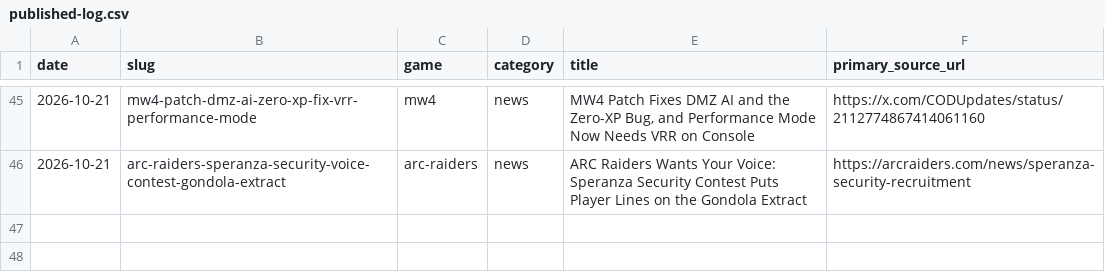
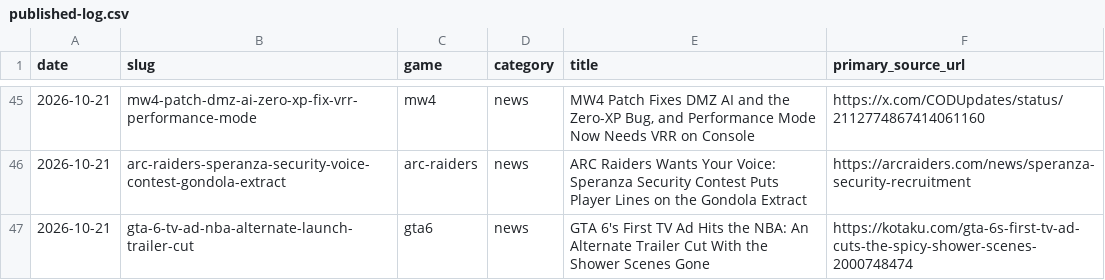
Before and after one commit to SDK432/earlyloot, a CSV file: content/published-log.csv, drawn as a sheet; only a part is shown, gaps mark what is left out.

Commit message:
News: GTA 6 first TV ad airs during NBA opening night (alternate trailer cut)

```diff
--- a/content/published-log.csv
+++ b/content/published-log.csv
@@ -46 +46,2 @@ date,slug,game,category,title,primary_source_url
 2026-10-21,arc-raiders-speranza-security-voice-contest-gondola-extract,arc-raiders,news,ARC Raiders Wants Your Voice: Speranza Security Contest Puts Player Lines on the Gondola Extract,https://arcraiders.com/news/speranza-security-recruitment
+2026-10-21,gta-6-tv-ad-nba-alternate-launch-trailer-cut,gta6,news,GTA 6's First TV Ad Hits the NBA: An Alternate Trailer Cut With the Shower Scenes Gone,https://kotaku.com/gta-6s-first-tv-ad-cuts-the-spicy-shower-scenes-2000748474
```
Also changed, not shown: 3 other files.
